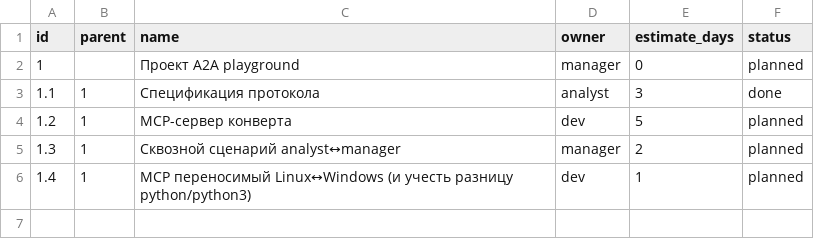
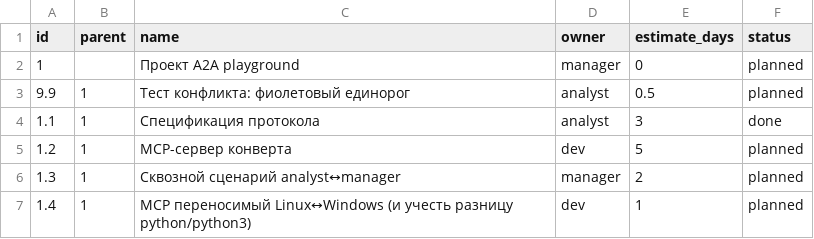
Before and after one commit to dobryakov/a2a-playground, a CSV file: wbs.csv, drawn as a sheet; the diff names each change by its address in the sheet, - before the commit and + after, or states it on an @@ line.

Commit message:
a2a(inform): Для проверки встречных правок в git: в wbs.csv 3-й строкой добавлена тес
Agent: analyst-agent
Msg-Id: jvic5ooh
For: manager-agent

```diff
--- a/wbs.csv
+++ b/wbs.csv
+row 3: 9.9 | 1 | Тест конфликта: фиолетовый единорог | analyst | 0.5 | planned
```
Also changed, not shown: 1 other file.
